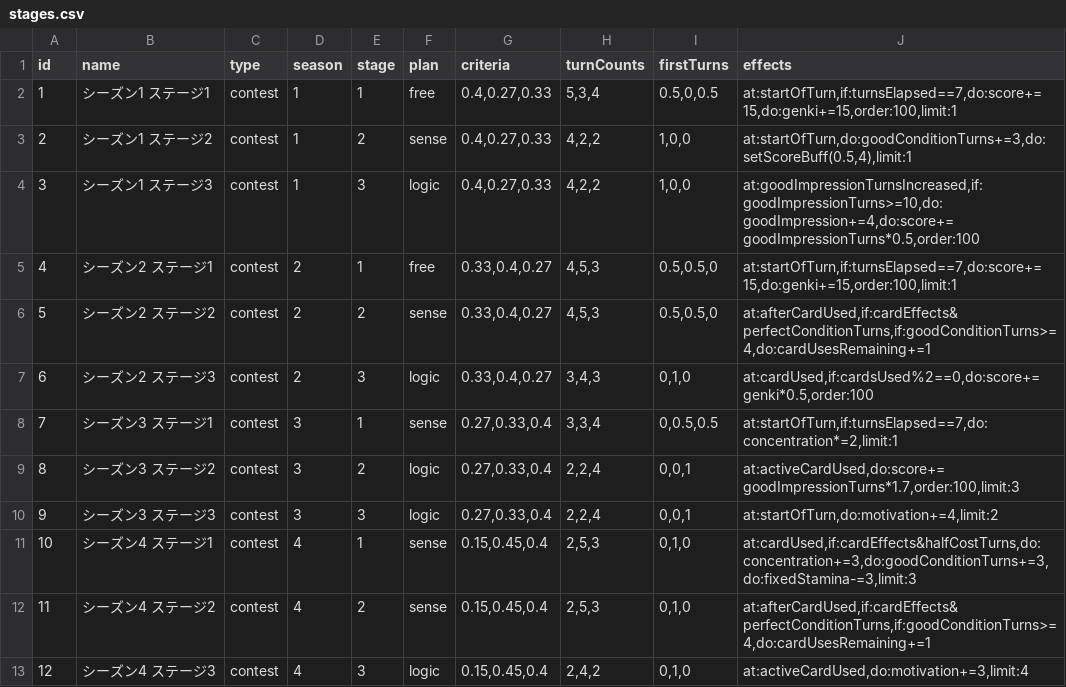
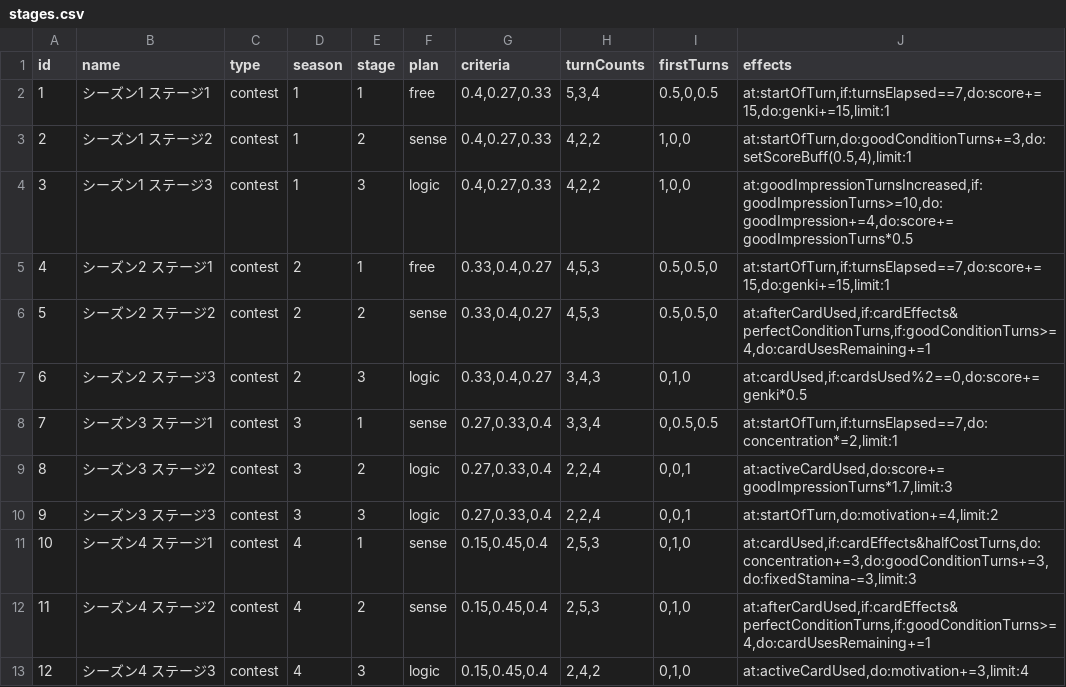
Before and after one commit to surisuririsu/gakumas-data, a CSV file: csv/stages.csv, drawn as a sheet; only a part is shown.

```diff
--- a/csv/stages.csv
+++ b/csv/stages.csv
@@ -1,10 +1,10 @@
 id,name,type,season,stage,plan,criteria,turnCounts,firstTurns,effects
-1,シーズン1 ステージ1,contest,1,1,free,"0.4,0.27,0.33","5,3,4","0.5,0,0.5","at:startOfTurn,if:turnsElapsed==7,do:score+=15,do:genki+=15,order:100,limit:1"
+1,シーズン1 ステージ1,contest,1,1,free,"0.4,0.27,0.33","5,3,4","0.5,0,0.5","at:startOfTurn,if:turnsElapsed==7,do:score+=15,do:genki+=15,limit:1"
 2,シーズン1 ステージ2,contest,1,2,sense,"0.4,0.27,0.33","4,2,2","1,0,0","at:startOfTurn,do:goodConditionTurns+=3,do:setScoreBuff(0.5,4),limit:1"
-3,シーズン1 ステージ3,contest,1,3,logic,"0.4,0.27,0.33","4,2,2","1,0,0","at:goodImpressionTurnsIncreased,if:goodImpressionTurns>=10,do:goodImpression+=4,do:score+=goodImpressionTurns*0.5,order:100"
-4,シーズン2 ステージ1,contest,2,1,free,"0.33,0.4,0.27","4,5,3","0.5,0.5,0","at:startOfTurn,if:turnsElapsed==7,do:score+=15,do:genki+=15,order:100,limit:1"
+3,シーズン1 ステージ3,contest,1,3,logic,"0.4,0.27,0.33","4,2,2","1,0,0","at:goodImpressionTurnsIncreased,if:goodImpressionTurns>=10,do:goodImpression+=4,do:score+=goodImpressionTurns*0.5"
+4,シーズン2 ステージ1,contest,2,1,free,"0.33,0.4,0.27","4,5,3","0.5,0.5,0","at:startOfTurn,if:turnsElapsed==7,do:score+=15,do:genki+=15,limit:1"
 5,シーズン2 ステージ2,contest,2,2,sense,"0.33,0.4,0.27","4,5,3","0.5,0.5,0","at:afterCardUsed,if:cardEffects&perfectConditionTurns,if:goodConditionTurns>=4,do:cardUsesRemaining+=1"
-6,シーズン2 ステージ3,contest,2,3,logic,"0.33,0.4,0.27","3,4,3","0,1,0","at:cardUsed,if:cardsUsed%2==0,do:score+=genki*0.5,order:100"
+6,シーズン2 ステージ3,contest,2,3,logic,"0.33,0.4,0.27","3,4,3","0,1,0","at:cardUsed,if:cardsUsed%2==0,do:score+=genki*0.5"
 7,シーズン3 ステージ1,contest,3,1,sense,"0.27,0.33,0.4","3,3,4","0,0.5,0.5","at:startOfTurn,if:turnsElapsed==7,do:concentration*=2,limit:1"
-8,シーズン3 ステージ2,contest,3,2,logic,"0.27,0.33,0.4","2,2,4","0,0,1","at:activeCardUsed,do:score+=goodImpressionTurns*1.7,order:100,limit:3"
+8,シーズン3 ステージ2,contest,3,2,logic,"0.27,0.33,0.4","2,2,4","0,0,1","at:activeCardUsed,do:score+=goodImpressionTurns*1.7,limit:3"
 9,シーズン3 ステージ3,contest,3,3,logic,"0.27,0.33,0.4","2,2,4","0,0,1","at:startOfTurn,do:motivation+=4,limit:2"
```
Also changed, not shown: csv/p_items.csv, csv/skill_cards.csv, 5 other files.
